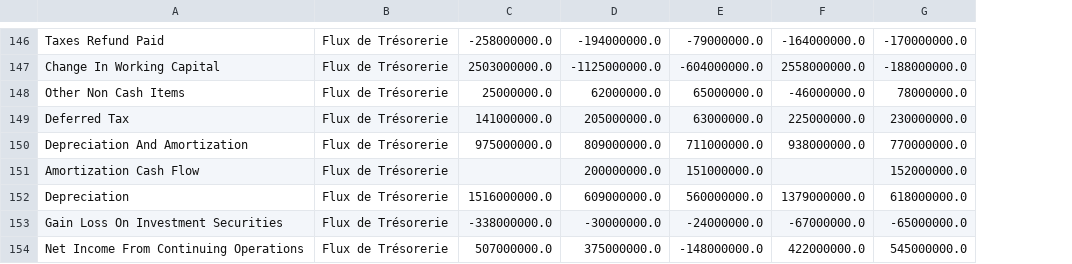
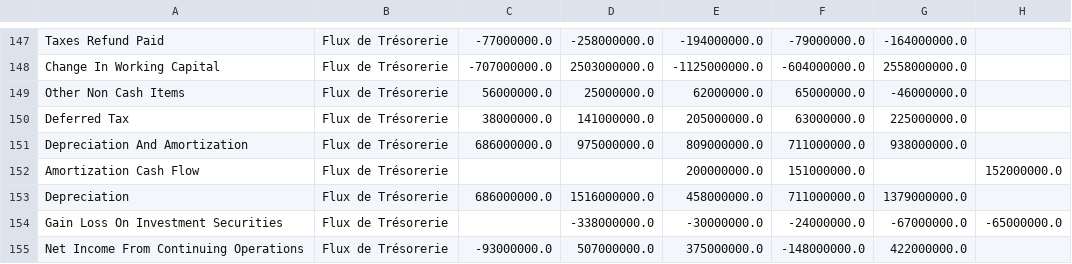
Before and after one commit to thomashossen/cgp-optimizer, a CSV file: historique/EN.PA_quar.csv, drawn as a sheet; only a part is shown, gaps mark what is left out; removed rows and columns are numbered as before the commit, all else as after; the diff covers the shown part only; the diff names each change by its address in the sheet, - before the commit and + after, or states it on an @@ line.

```diff
--- a/historique/EN.PA_quar.csv
+++ b/historique/EN.PA_quar.csv
+column C, rows 147-155: -77000000.0 | -707000000.0 | 56000000.0 | 38000000.0 | 686000000.0 |  | 686000000.0 |  | -93000000.0
-column G, rows 146-154: -170000000.0 | -188000000.0 | 78000000.0 | 230000000.0 | 770000000.0 | 152000000.0 | 618000000.0 | -65000000.0 | 545000000.0
+column H, rows 152-154: 152000000.0 |  | -65000000.0
-E153: 609000000.0
+E153: 458000000.0
-F153: 560000000.0
+F153: 711000000.0
```
Also changed, not shown: 1 added row and 20 edited cells elsewhere in this file, historique/BN.PA_cours.csv, historique/ENX.PA_cours.csv, 44 other files.
